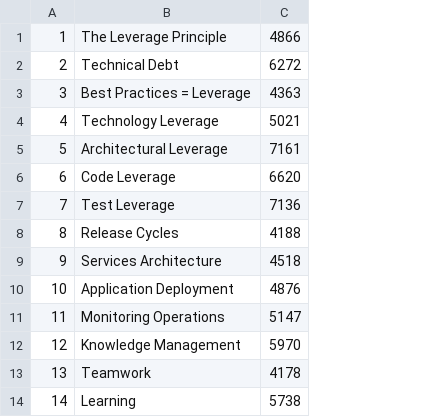
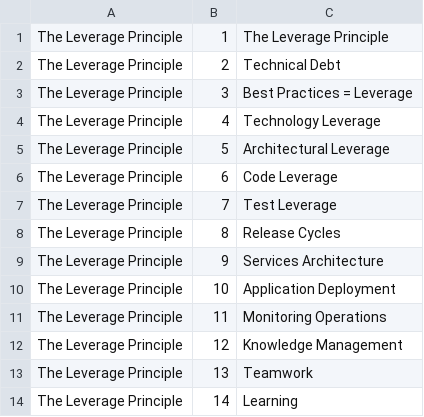
Before and after one commit to Mark-Seaman/PythonWebApps, a CSV file: week9/BookBuilder/Documents/Leverage/chapters.csv, drawn as a sheet; removed rows and columns are numbered as before the commit, all else as after; the diff names each change by its address in the sheet, - before the commit and + after, or states it on an @@ line.

Commit message:
Build Import/Export demo

```diff
--- a/week9/BookBuilder/Documents/Leverage/chapters.csv
+++ b/week9/BookBuilder/Documents/Leverage/chapters.csv
+column A, rows 1-14: all The Leverage Principle
-column C, rows 1-14: 4866 | 6272 | 4363 | 5021 | 7161 | 6620 | 7136 | 4188 | 4518 | 4876 | 5147 | 5970 | 4178 | 5738
```
Also changed, not shown: 7 other files.
